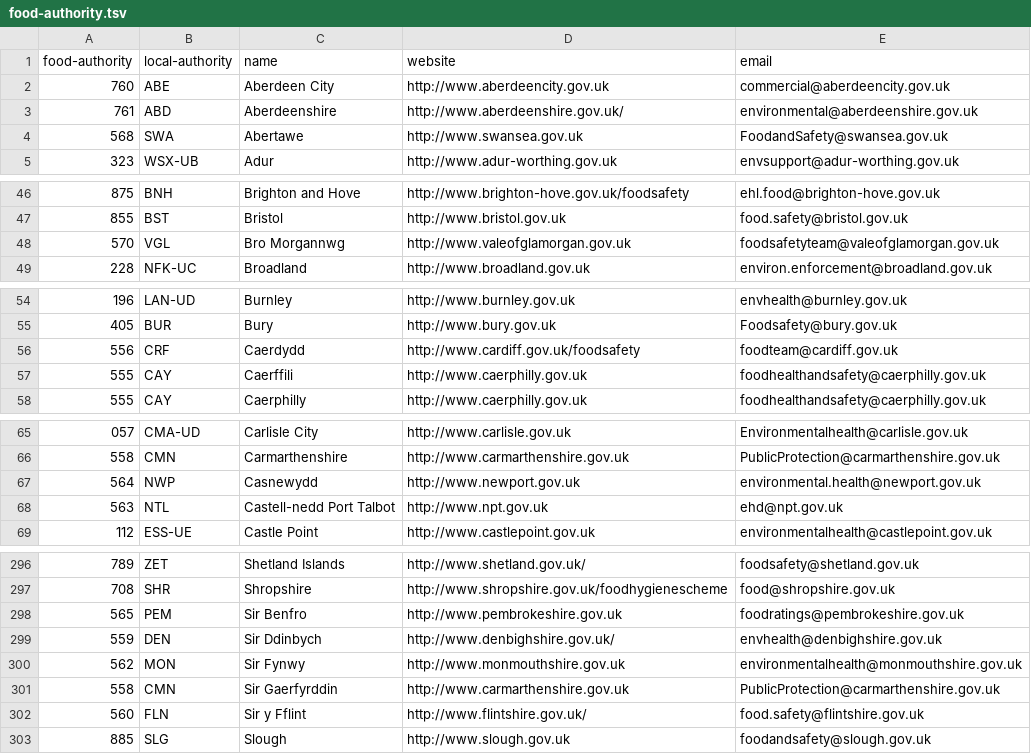
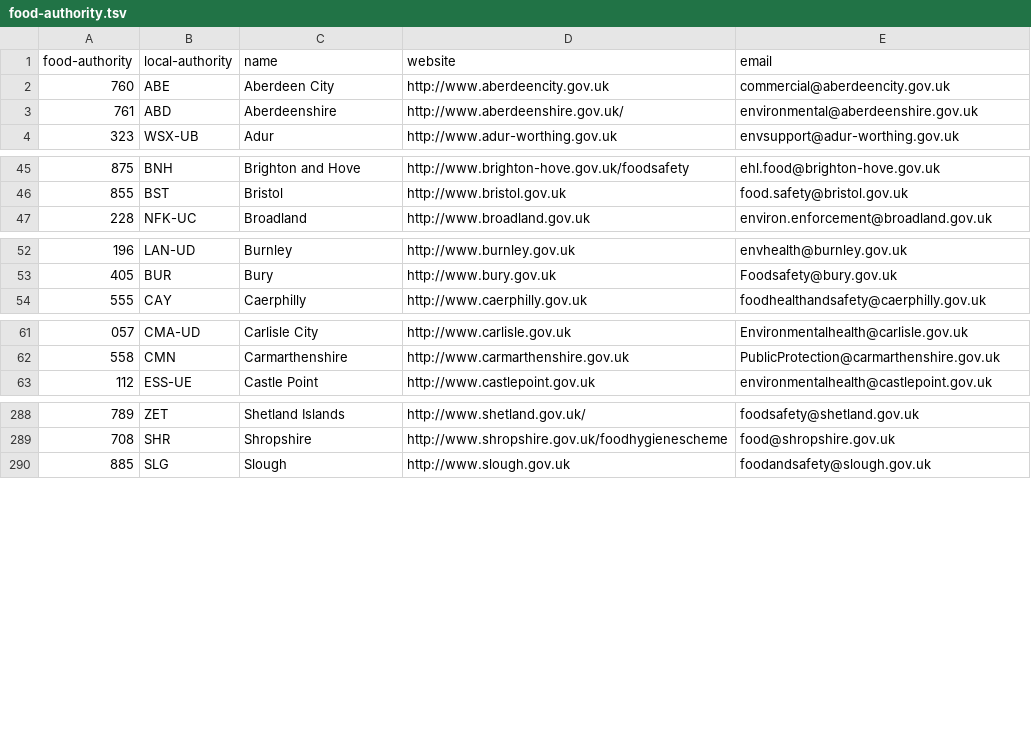
Before and after one commit to openregister/local-authority-data, a TSV file: maps/food-authority.tsv, drawn as a sheet; only a part is shown, gaps mark what is left out; the diff covers the shown part only.

Commit message:
Remove 15 duplicate mapping rows from maps/food-authority.tsv
Some Welsh authorities were mapped a second time under their Welsh name.

```diff
--- a/maps/food-authority.tsv
+++ b/maps/food-authority.tsv
@@ -3,3 +3,2 @@ food-authority	local-authority	name	website	email
 761	ABD	Aberdeenshire	http://www.aberdeenshire.gov.uk/	environmental@aberdeenshire.gov.uk
-568	SWA	Abertawe	http://www.swansea.gov.uk	FoodandSafety@swansea.gov.uk
 323	WSX-UB	Adur	http://www.adur-worthing.gov.uk	envsupport@adur-worthing.gov.uk
@@ -47,3 +46,2 @@ food-authority	local-authority	name	website	email
 855	BST	Bristol	http://www.bristol.gov.uk	food.safety@bristol.gov.uk
-570	VGL	Bro Morgannwg	http://www.valeofglamorgan.gov.uk	foodsafetyteam@valeofglamorgan.gov.uk
 228	NFK-UC	Broadland	http://www.broadland.gov.uk	environ.enforcement@broadland.gov.uk
@@ -55,4 +53,2 @@ food-authority	local-authority	name	website	email
 405	BUR	Bury	http://www.bury.gov.uk	Foodsafety@bury.gov.uk
-556	CRF	Caerdydd	http://www.cardiff.gov.uk/foodsafety	foodteam@cardiff.gov.uk
-555	CAY	Caerffili	http://www.caerphilly.gov.uk	foodhealthandsafety@caerphilly.gov.uk
 555	CAY	Caerphilly	http://www.caerphilly.gov.uk	foodhealthandsafety@caerphilly.gov.uk
@@ -66,4 +62,2 @@ food-authority	local-authority	name	website	email
 558	CMN	Carmarthenshire	http://www.carmarthenshire.gov.uk	PublicProtection@carmarthenshire.gov.uk
-564	NWP	Casnewydd	http://www.newport.gov.uk	environmental.health@newport.gov.uk
-563	NTL	Castell-nedd Port Talbot	http://www.npt.gov.uk	ehd@npt.gov.uk
 112	ESS-UE	Castle Point	http://www.castlepoint.gov.uk	environmentalhealth@castlepoint.gov.uk
@@ -297,7 +289,2 @@ food-authority	local-authority	name	website	email
 708	SHR	Shropshire	http://www.shropshire.gov.uk/foodhygienescheme	food@shropshire.gov.uk
-565	PEM	Sir Benfro	http://www.pembrokeshire.gov.uk	foodratings@pembrokeshire.gov.uk
-559	DEN	Sir Ddinbych	http://www.denbighshire.gov.uk/	envhealth@denbighshire.gov.uk
-562	MON	Sir Fynwy	http://www.monmouthshire.gov.uk	environmentalhealth@monmouthshire.gov.uk
-558	CMN	Sir Gaerfyrddin	http://www.carmarthenshire.gov.uk	PublicProtection@carmarthenshire.gov.uk
-560	FLN	Sir y Fflint	http://www.flintshire.gov.uk/	food.safety@flintshire.gov.uk
 885	SLG	Slough	http://www.slough.gov.uk	foodandsafety@slough.gov.uk
```
Also changed, not shown: 4 removed rows elsewhere in this file.
